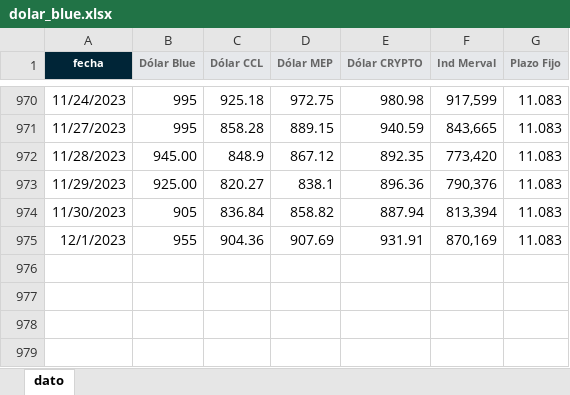
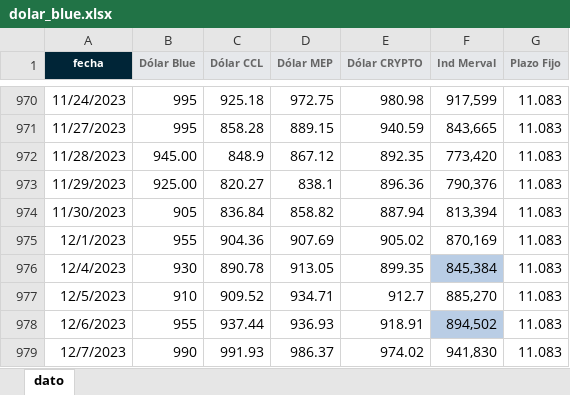
Before and after one commit to wgekko/app_var_fin, an Excel workbook: assets/dolar_blue.xlsx, sheet dato, drawn as a sheet; only a part is shown, gaps mark what is left out; values as stored, in another font and other column widths than the file's, no borders; charts and pictures and table styles not drawn; the diff names each change by its address in the sheet, - before the commit and + after, or states it on an @@ line.

Commit message:
actualizar cotizaciones

```diff
--- a/assets/dolar_blue.xlsx (sheet dato)
+++ b/assets/dolar_blue.xlsx (sheet dato)
-E975 (Dólar CRYPTO): 931.91
+E975 (Dólar CRYPTO): 905.02
+row 976: 12/4/2023 | 930 | 890.78 | 913.05 | 899.35 | 845,384 | 11.083
+row 977: 12/5/2023 | 910 | 909.52 | 934.71 | 912.7 | 885,270 | 11.083
+row 978: 12/6/2023 | 955 | 937.44 | 936.93 | 918.91 | 894,502 | 11.083
+row 979: 12/7/2023 | 990 | 991.93 | 986.37 | 974.02 | 941,830 | 11.083
```
